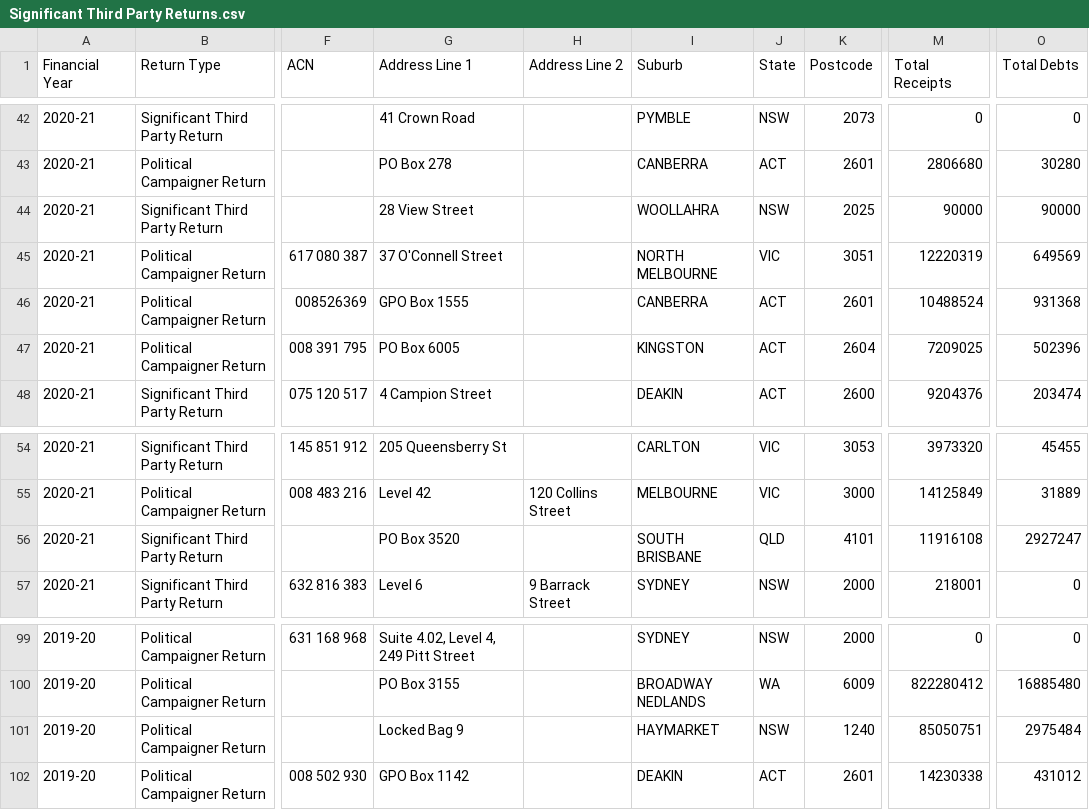
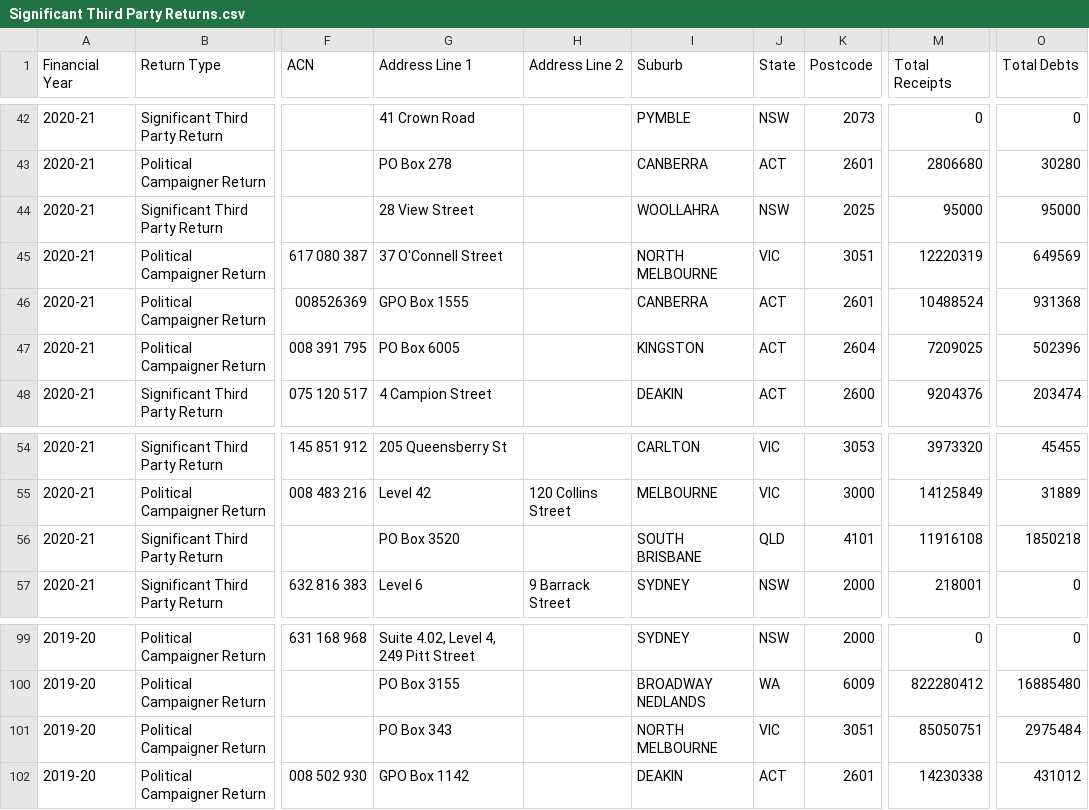
Before and after one commit to damonism/ausvotestr, a CSV file: data-raw/csv/Significant Third Party Returns.csv, drawn as a sheet; only a part is shown, gaps mark what is left out; the diff covers the shown part only; the diff names each change by its address in the sheet, - before the commit and + after, or states it on an @@ line.

```diff
--- a/data-raw/csv/Significant Third Party Returns.csv
+++ b/data-raw/csv/Significant Third Party Returns.csv
-M44 (Total Receipts): 90000
+M44 (Total Receipts): 95000
-O44 (Total Debts): 90000
+O44 (Total Debts): 95000
-O56 (Total Debts): 2927247
+O56 (Total Debts): 1850218
-G101 (Address Line 1): Locked Bag 9
+G101 (Address Line 1): PO Box 343
-I101 (Suburb): HAYMARKET
+I101 (Suburb): NORTH MELBOURNE
-J101 (State): NSW
+J101 (State): VIC
-K101 (Postcode): 1240
+K101 (Postcode): 3051
```
Also changed, not shown: 26 edited cells elsewhere in this file, data-raw/csv/Associated Entity Returns.csv, data-raw/csv/Donor Donations Received.csv, 24 other files.
